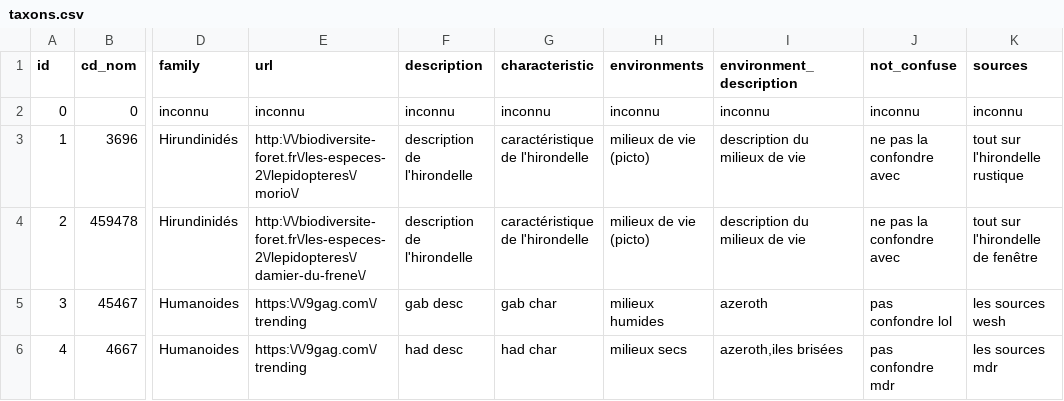
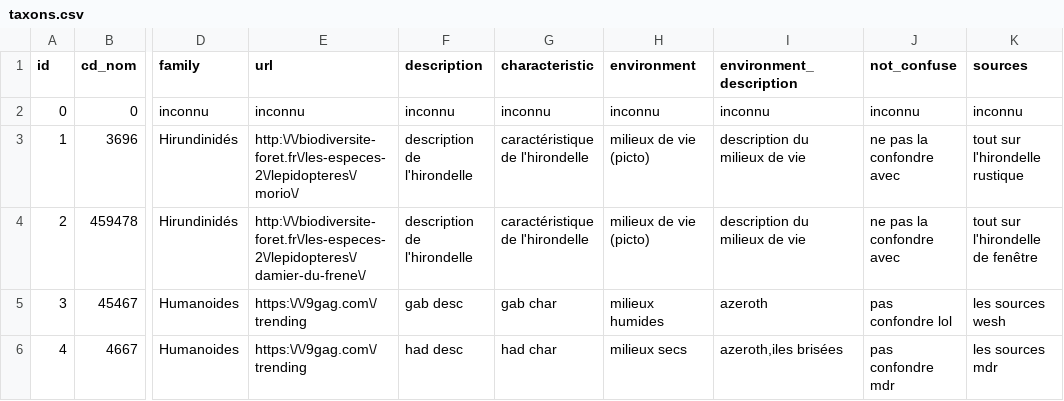
Before and after one commit to NaturalSolutions/Mission_Nature, a CSV file: noe-missions/taxons.csv, drawn as a sheet; only a part is shown, gaps mark what is left out; the diff names each change by its address in the sheet, - before the commit and + after, or states it on an @@ line.

```diff
--- a/noe-missions/taxons.csv
+++ b/noe-missions/taxons.csv
-H1: environments
+H1: environment
```
Also changed, not shown: 4 other files.
